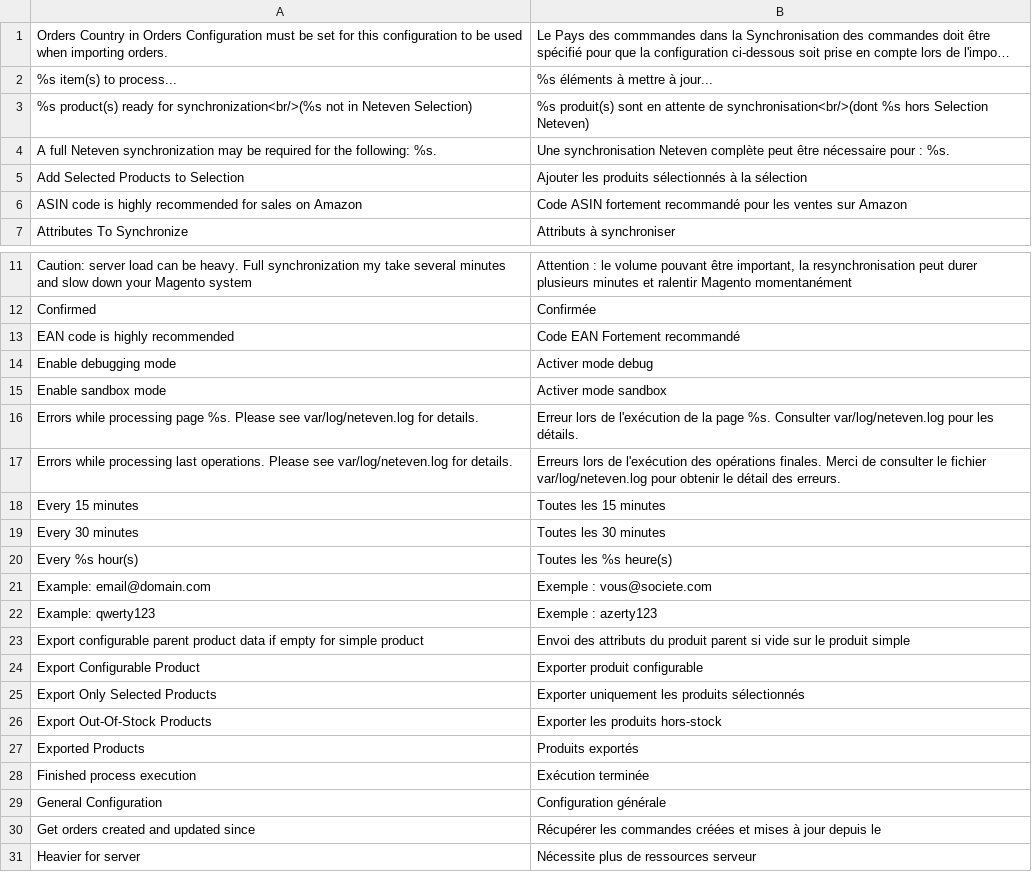
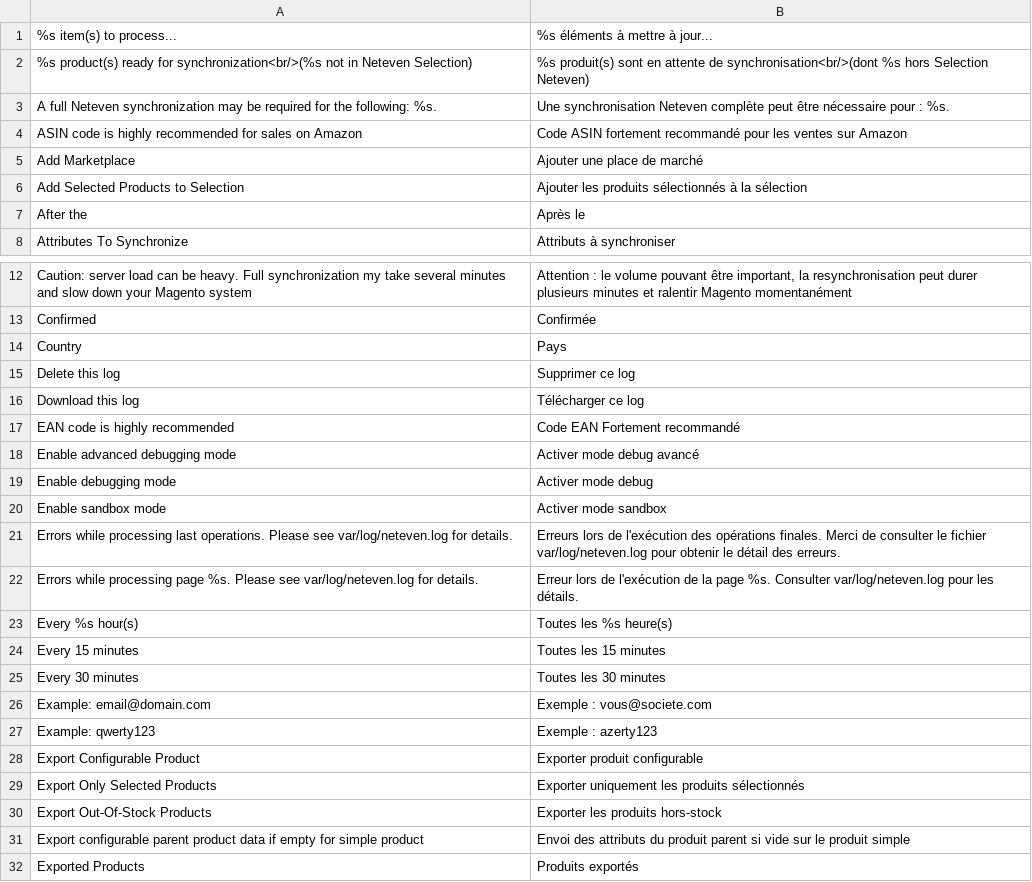
Before and after one commit to OpenMageModuleFostering/neteven_netevensync, a CSV file: app/locale/fr_FR/Neteven_NetevenSync.csv, drawn as a sheet; only a part is shown, gaps mark what is left out; the shorter side is filled out with more unchanged rows; long unchanged cells end in …; the diff covers the shown part only; the diff names each change by its address in the sheet, - before the commit and + after, or states it on an @@ line.

```diff
--- a/app/locale/fr_FR/Neteven_NetevenSync.csv
+++ b/app/locale/fr_FR/Neteven_NetevenSync.csv
@@ row 1 moved to row 60: Orders Country in Orders Configuration m… @@
@@ row 6 moved to row 4: ASIN code is highly recommended for sale… @@
+row 5: Add Marketplace | Ajouter une place de marché
+row 7: After the | Après le
+row 14: Country | Pays
+row 15: Delete this log | Supprimer ce log
+row 16: Download this log | Télécharger ce log
+row 18: Enable advanced debugging mode | Activer mode debug avancé
@@ row 17 moved to row 21: Errors while processing last operations.… @@
@@ row 20 moved to row 23: Every %s hour(s) @@
@@ row 23 moved to row 31: Export configurable parent product data … @@
```
Also changed, not shown: 12 added rows, 6 moved rows and 1 edited cell elsewhere in this file, app/code/community/Neteven/NetevenSync/etc/marketplace_country.csv, 43 other files.
